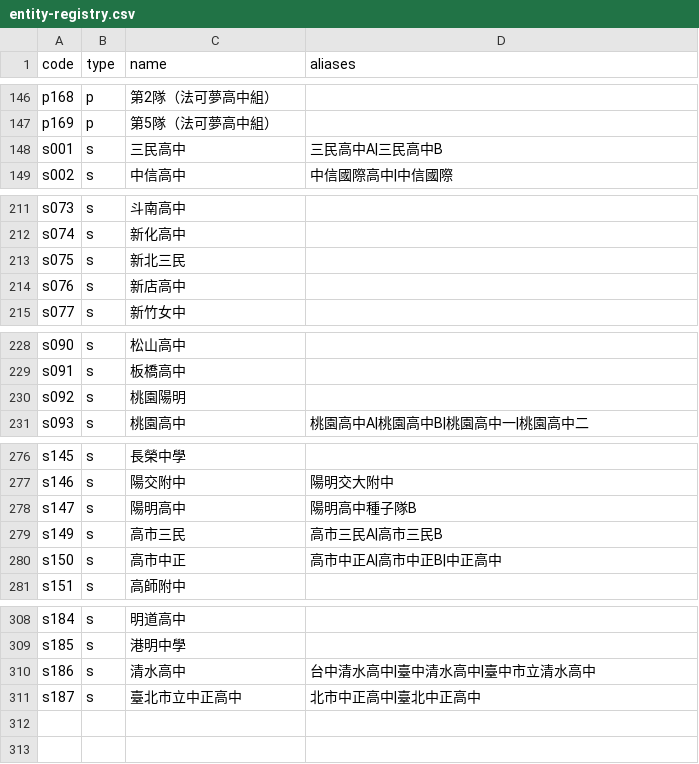
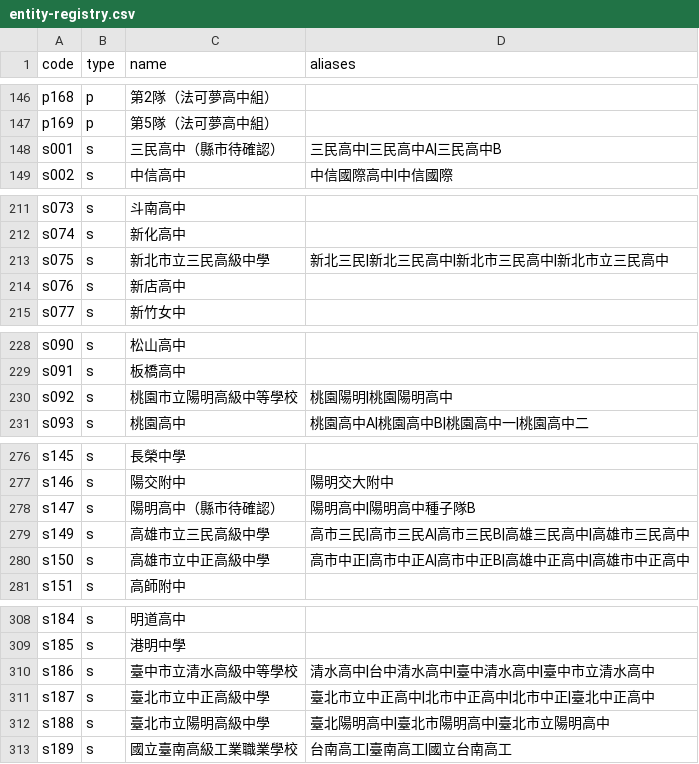
Before and after one commit to macrokernel3000/opendebate, a CSV file: data/entity-registry.csv, drawn as a sheet; only a part is shown, gaps mark what is left out.

Commit message:
Disambiguate schools with shared names

```diff
--- a/data/entity-registry.csv
+++ b/data/entity-registry.csv
@@ -147,3 +147,3 @@ p168,p,第2隊（法可夢高中組）,
 p169,p,第5隊（法可夢高中組）,
-s001,s,三民高中,三民高中A|三民高中B
+s001,s,三民高中（縣市待確認）,三民高中|三民高中A|三民高中B
 s002,s,中信高中,中信國際高中|中信國際
@@ -212,3 +212,3 @@ s073,s,斗南高中,
 s074,s,新化高中,
-s075,s,新北三民,
+s075,s,新北市立三民高級中學,新北三民|新北三民高中|新北市三民高中|新北市立三民高中
 s076,s,新店高中,
@@ -229,3 +229,3 @@ s090,s,松山高中,
 s091,s,板橋高中,
-s092,s,桃園陽明,
+s092,s,桃園市立陽明高級中等學校,桃園陽明|桃園陽明高中
 s093,s,桃園高中,桃園高中A|桃園高中B|桃園高中一|桃園高中二
@@ -277,5 +277,5 @@ s145,s,長榮中學,
 s146,s,陽交附中,陽明交大附中
-s147,s,陽明高中,陽明高中種子隊B
-s149,s,高市三民,高市三民A|高市三民B
-s150,s,高市中正,高市中正A|高市中正B|中正高中
+s147,s,陽明高中（縣市待確認）,陽明高中|陽明高中種子隊B
+s149,s,高雄市立三民高級中學,高市三民|高市三民A|高市三民B|高雄三民高中|高雄市三民高中
+s150,s,高雄市立中正高級中學,高市中正|高市中正A|高市中正B|高雄中正高中|高雄市中正高中
 s151,s,高師附中,
@@ -309,3 +309,5 @@ s184,s,明道高中,
 s185,s,港明中學,
-s186,s,清水高中,台中清水高中|臺中清水高中|臺中市立清水高中
-s187,s,臺北市立中正高中,北市中正高中|臺北中正高中
+s186,s,臺中市立清水高級中等學校,清水高中|台中清水高中|臺中清水高中|臺中市立清水高中
+s187,s,臺北市立中正高級中學,臺北市立中正高中|北市中正高中|北市中正|臺北中正高中
+s188,s,臺北市立陽明高級中學,臺北陽明高中|臺北市陽明高中|臺北市立陽明高中
+s189,s,國立臺南高級工業職業學校,台南高工|臺南高工|國立台南高工
```
Also changed, not shown: 6 other files.
